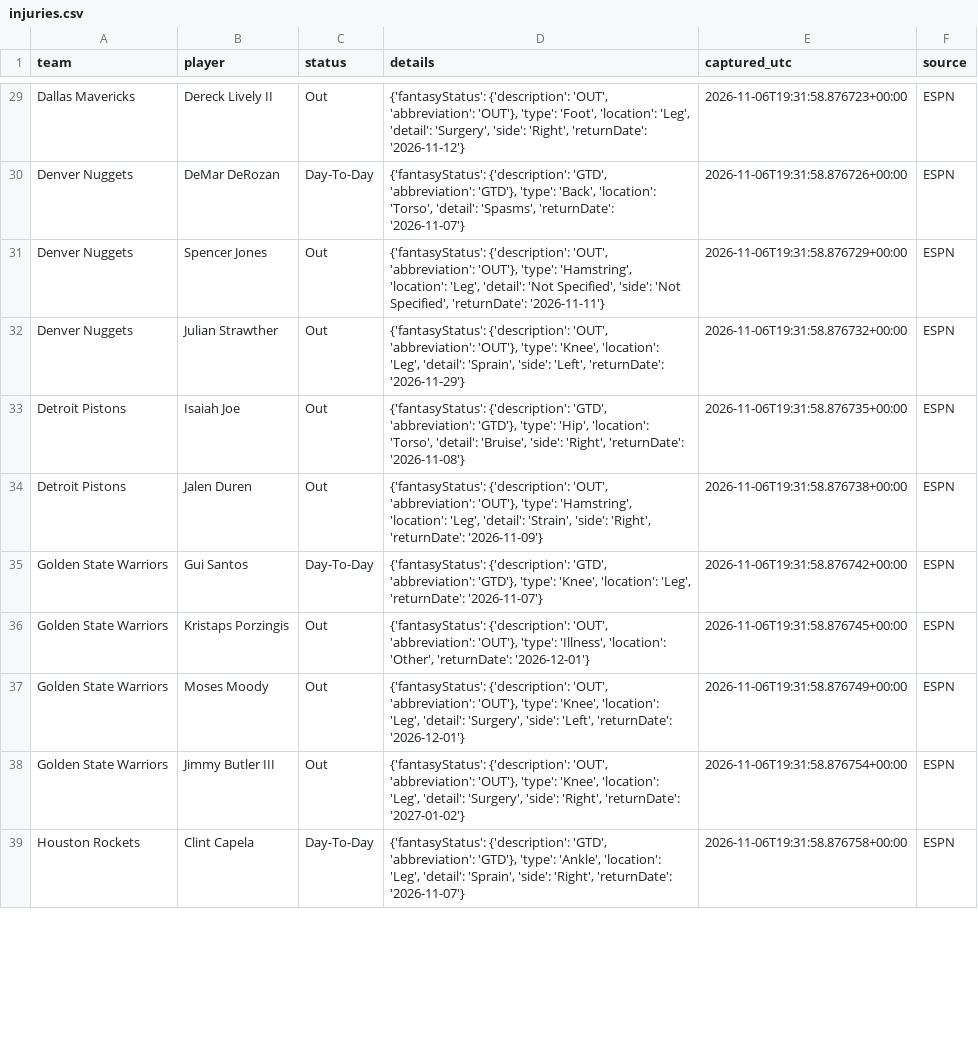
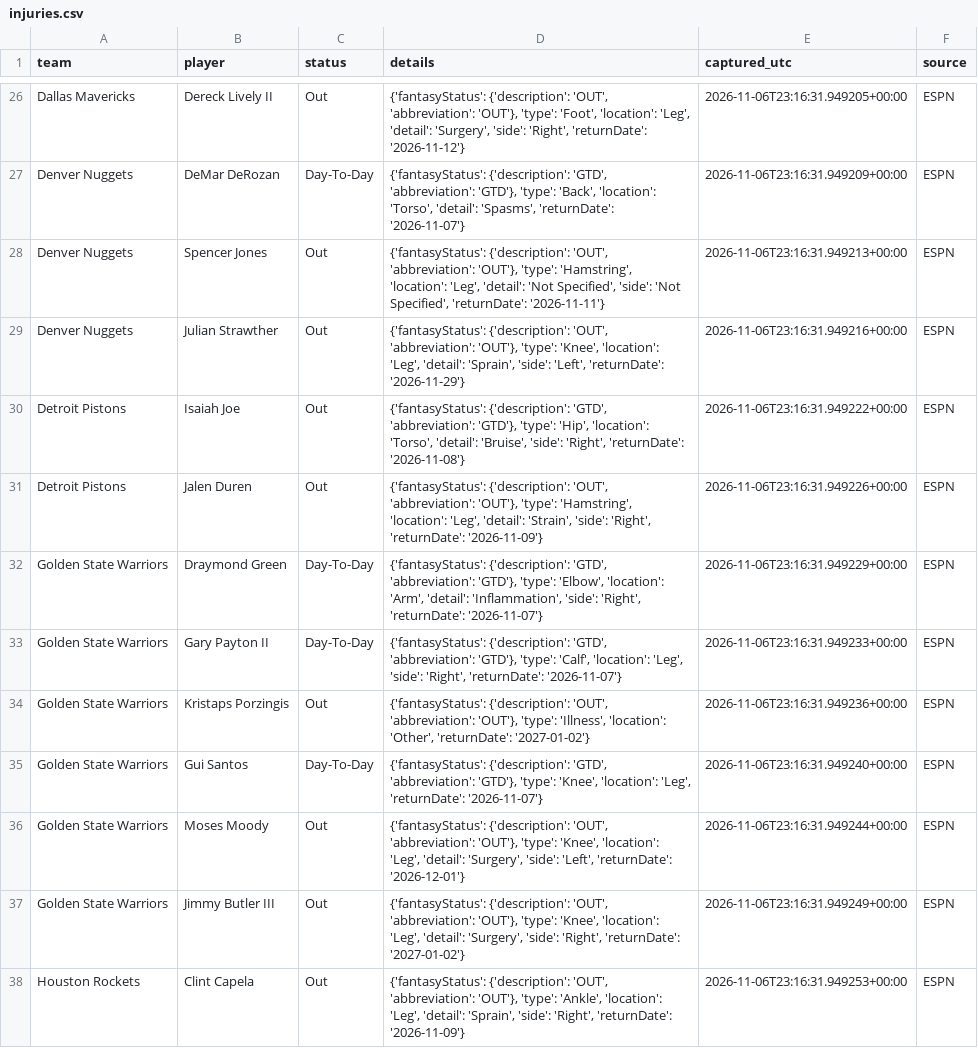
Before and after one commit to conny92-coder/Nba-edge, a CSV file: data/injuries.csv, drawn as a sheet; only a part is shown, gaps mark what is left out; addresses are those after the commit; the diff covers the shown part only; the diff names each change by its address in the sheet, - before the commit and + after, or states it on an @@ line.

```diff
--- a/data/injuries.csv
+++ b/data/injuries.csv
-E26 (captured_utc): 2026-11-06T19:31:58.876723+00:00
+E26 (captured_utc): 2026-11-06T23:16:31.949205+00:00
-E27 (captured_utc): 2026-11-06T19:31:58.876726+00:00
+E27 (captured_utc): 2026-11-06T23:16:31.949209+00:00
-E28 (captured_utc): 2026-11-06T19:31:58.876729+00:00
+E28 (captured_utc): 2026-11-06T23:16:31.949213+00:00
-E29 (captured_utc): 2026-11-06T19:31:58.876732+00:00
+E29 (captured_utc): 2026-11-06T23:16:31.949216+00:00
-E30 (captured_utc): 2026-11-06T19:31:58.876735+00:00
+E30 (captured_utc): 2026-11-06T23:16:31.949222+00:00
-E31 (captured_utc): 2026-11-06T19:31:58.876738+00:00
+E31 (captured_utc): 2026-11-06T23:16:31.949226+00:00
+row 32: Golden State Warriors | Draymond Green | Day-To-Day | {'fantasyStatus': {'description': 'GTD', 'abbreviation': 'GTD'}, 'type': 'Elbow', 'location': 'Arm', 'detail': 'Inflammation', 'side': 'Right', 'returnDate': '2026-11-07'} | 2026-11-06T23:16:31.949229+00:00 | ESPN
-B33 (player): Gui Santos
+B33 (player): Gary Payton II
-D33 (details): …'GTD'}, 'type': 'Knee', 'location': 'Leg', 'returnDate': '2026-11-07'}
+D33 (details): …'GTD'}, 'type': 'Calf', 'location': 'Leg', 'side': 'Right', 'returnDate': '2026-11-07'}
-E33 (captured_utc): 2026-11-06T19:31:58.876742+00:00
+E33 (captured_utc): 2026-11-06T23:16:31.949233+00:00
-D34 (details): …'Other', 'returnDate': '2026-12-01'}
+D34 (details): …'Other', 'returnDate': '2027-01-02'}
-E34 (captured_utc): 2026-11-06T19:31:58.876745+00:00
+E34 (captured_utc): 2026-11-06T23:16:31.949236+00:00
+row 35: Golden State Warriors | Gui Santos | Day-To-Day | {'fantasyStatus': {'description': 'GTD', 'abbreviation': 'GTD'}, 'type': 'Knee', 'location': 'Leg', 'returnDate': '2026-11-07'} | 2026-11-06T23:16:31.949240+00:00 | ESPN
-E36 (captured_utc): 2026-11-06T19:31:58.876749+00:00
+E36 (captured_utc): 2026-11-06T23:16:31.949244+00:00
-E37 (captured_utc): 2026-11-06T19:31:58.876754+00:00
+E37 (captured_utc): 2026-11-06T23:16:31.949249+00:00
-C38 (status): Day-To-Day
+C38 (status): Out
-D38 (details): {'fantasyStatus': {'description': 'GTD', 'abbreviation': 'GTD'}, 'type': 'Ankle', 'location': 'Leg', 'detail': 'Sprain', 'side': 'Right', 'returnDate': '2026-11-07'}
+D38 (details): {'fantasyStatus': {'description': 'OUT', 'abbreviation': 'OUT'}, 'type': 'Ankle', 'location': 'Leg', 'detail': 'Sprain', 'side': 'Right', 'returnDate': '2026-11-09'}
-E38 (captured_utc): 2026-11-06T19:31:58.876758+00:00
+E38 (captured_utc): 2026-11-06T23:16:31.949253+00:00
```
Also changed, not shown: 4 added rows, 7 removed rows and 85 edited cells elsewhere in this file, 1 other file.
